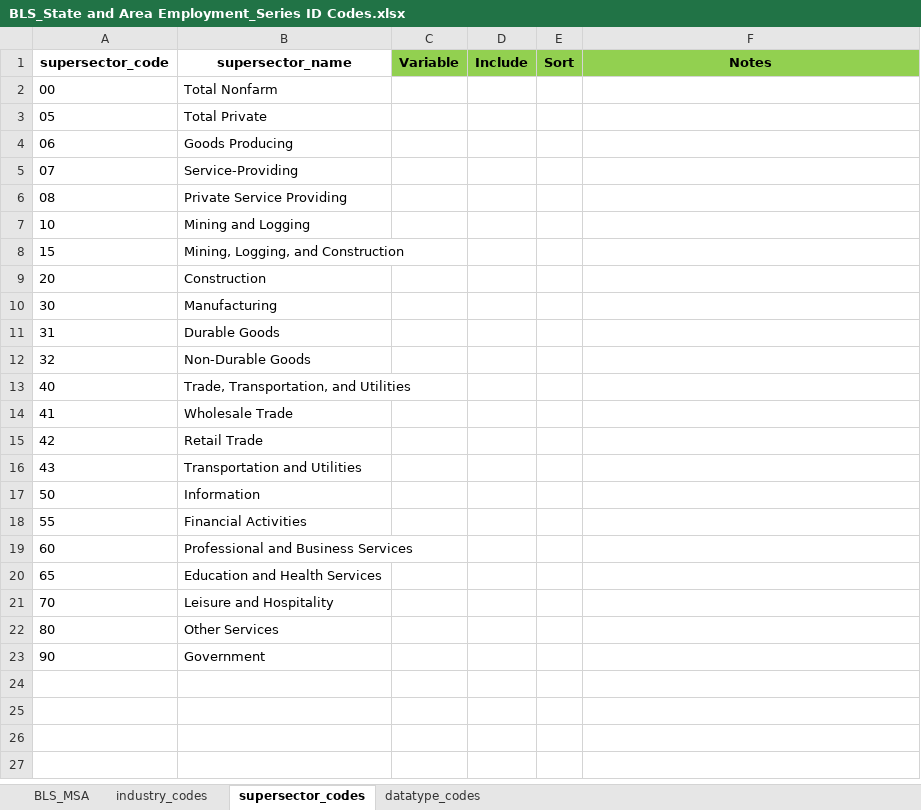
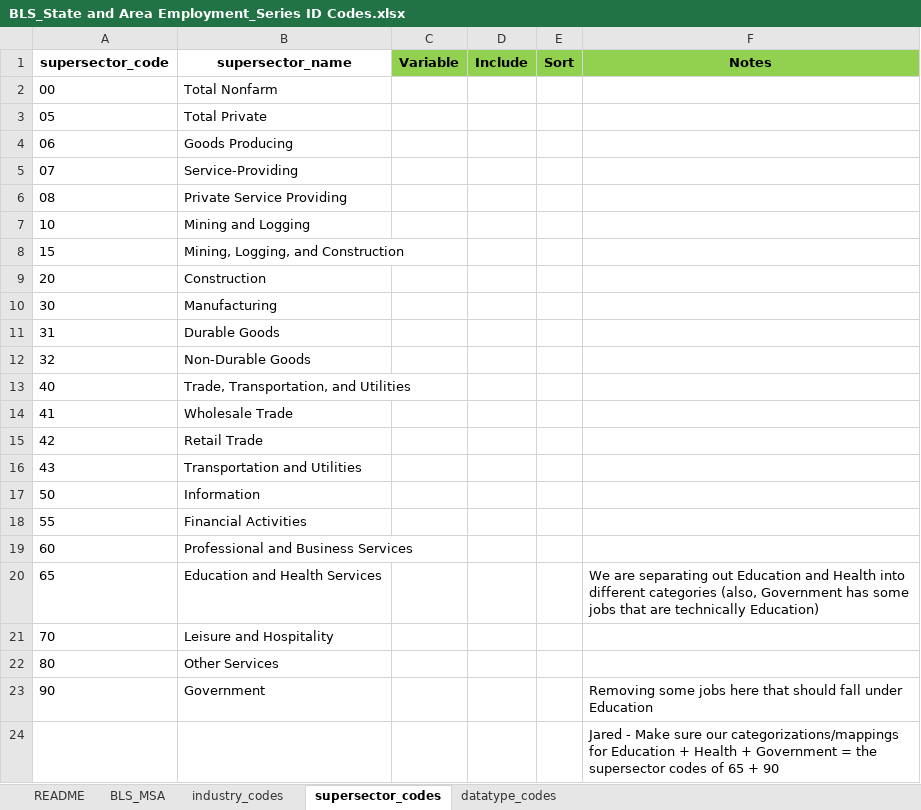
Before and after one commit to SACOG/Regional-Monitoring, an Excel workbook: Indicator_Gen/Python Code/BLS/config/BLS_State and Area Employment_Series ID Codes.xlsx, sheet supersector_codes, drawn as a sheet; values as stored, in another font and other column widths than the file's, no borders; the diff names each change by its address in the sheet, - before the commit and + after, or states it on an @@ line.

```diff
--- a/Indicator_Gen/Python Code/BLS/config/BLS_State and Area Employment_Series ID Codes.xlsx (sheet supersector_codes)
+++ b/Indicator_Gen/Python Code/BLS/config/BLS_State and Area Employment_Series ID Codes.xlsx (sheet supersector_codes)
+sheet tab: README
-F20 (Notes): (empty)
+F20 (Notes): We are separating out Education and Health into different categories (also, Government has some jobs that are technically Education)
-F23 (Notes): (empty)
+F23 (Notes): Removing some jobs here that should fall under Education
+row 24:  |  |  |  |  | Jared - Make sure our categorizations/mappings for Education + Health + Government = the supersector codes of 65 + 90
```
Also changed, not shown: sheet industry_codes, sheet datatype_codes, 11 other files.
